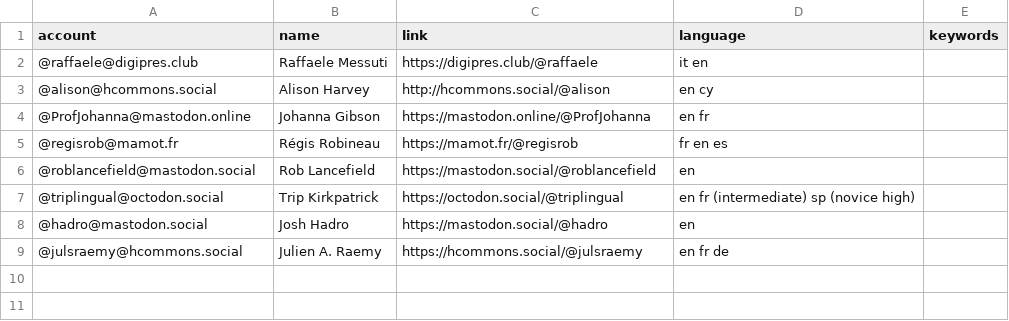
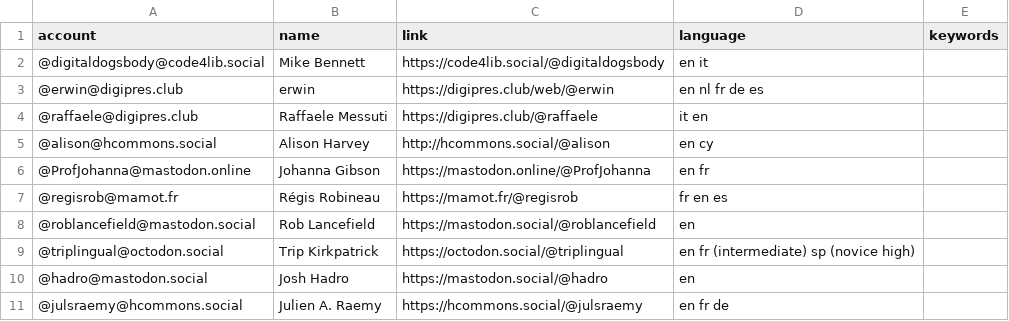
Before and after one commit to julsraemy/mastodiiif, a CSV file: resources/users.csv, drawn as a sheet; the diff names each change by its address in the sheet, - before the commit and + after, or states it on an @@ line.

Commit message:
add new entries

```diff
--- a/resources/users.csv
+++ b/resources/users.csv
+row 2: @digitaldogsbody@code4lib.social | Mike Bennett | https://code4lib.social/@digitaldogsbody | en it
+row 3: @erwin@digipres.club | erwin | https://digipres.club/web/@erwin | en nl fr de es
```
